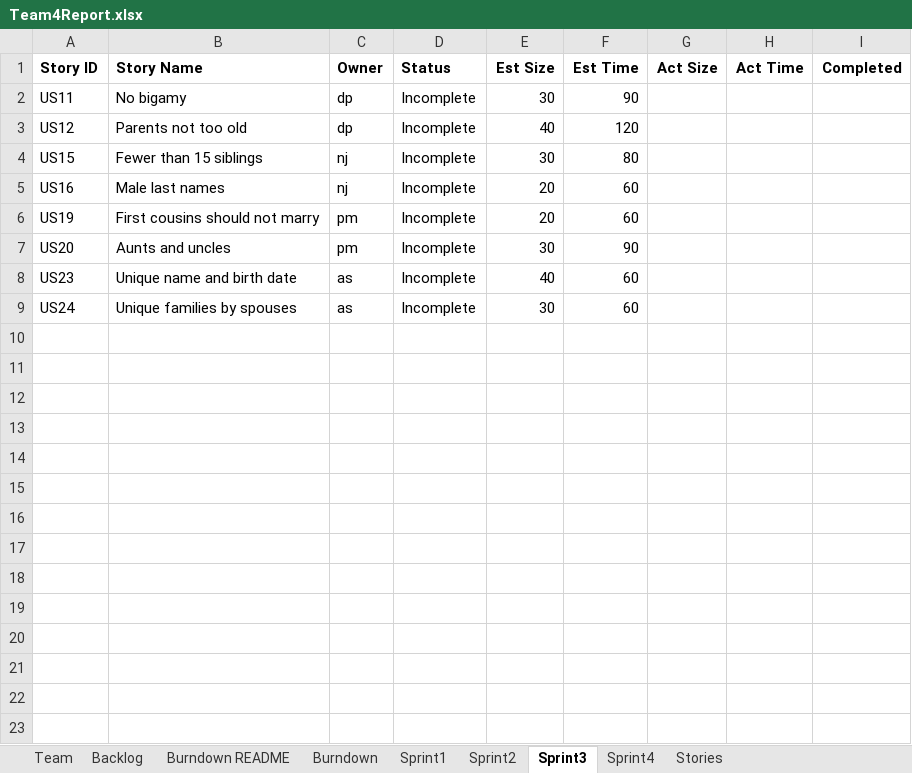
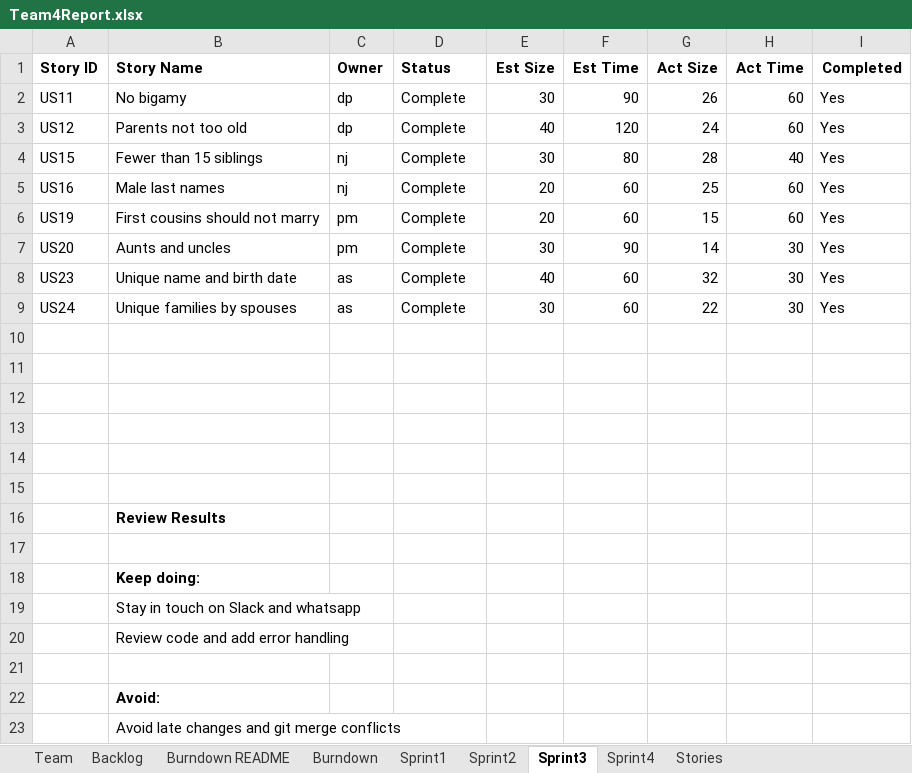
Before and after one commit to deeppatel074/GEDCOM_Team4, an Excel workbook: Sprint_03/Team4Report.xlsx, sheet Sprint3, drawn as a sheet; values as stored, in another font and other column widths than the file's, no borders; the diff names each change by its address in the sheet, - before the commit and + after, or states it on an @@ line.

```diff
--- a/Sprint_03/Team4Report.xlsx (sheet Sprint3)
+++ b/Sprint_03/Team4Report.xlsx (sheet Sprint3)
-D2:D9 (Status): Incomplete
+D2:D9 (Status): Complete
-G2 (Act Size): (empty)
+G2 (Act Size): 26
-H2:H3 (Act Time): (empty)
+H2:H3 (Act Time): 60
-I2:I9 (Completed): (empty)
+I2:I9 (Completed): Yes
-G3 (Act Size): (empty)
+G3 (Act Size): 24
-G4 (Act Size): (empty)
+G4 (Act Size): 28
-H4 (Act Time): (empty)
+H4 (Act Time): 40
-G5 (Act Size): (empty)
+G5 (Act Size): 25
-H5:H6 (Act Time): (empty)
+H5:H6 (Act Time): 60
-G6 (Act Size): (empty)
+G6 (Act Size): 15
-G7 (Act Size): (empty)
+G7 (Act Size): 14
-H7:H9 (Act Time): (empty)
+H7:H9 (Act Time): 30
-G8 (Act Size): (empty)
+G8 (Act Size): 32
-G9 (Act Size): (empty)
+G9 (Act Size): 22
+row 10: (empty)
+row 11: (empty)
+row 12: (empty)
+row 13: (empty)
+row 14: (empty)
+row 15: (empty)
+row 16:  | Review Results
+row 17: (empty)
+row 18:  | Keep doing:
+row 19:  | Stay in touch on Slack and whatsapp
+row 20:  | Review code and add error handling
+row 21: (empty)
+row 22:  | Avoid:
+row 23:  | Avoid late changes and git merge conflicts
```
Also changed, not shown: sheet Sprint4, sheet Backlog, sheet Burndown, charts or pictures, 3 other files.
